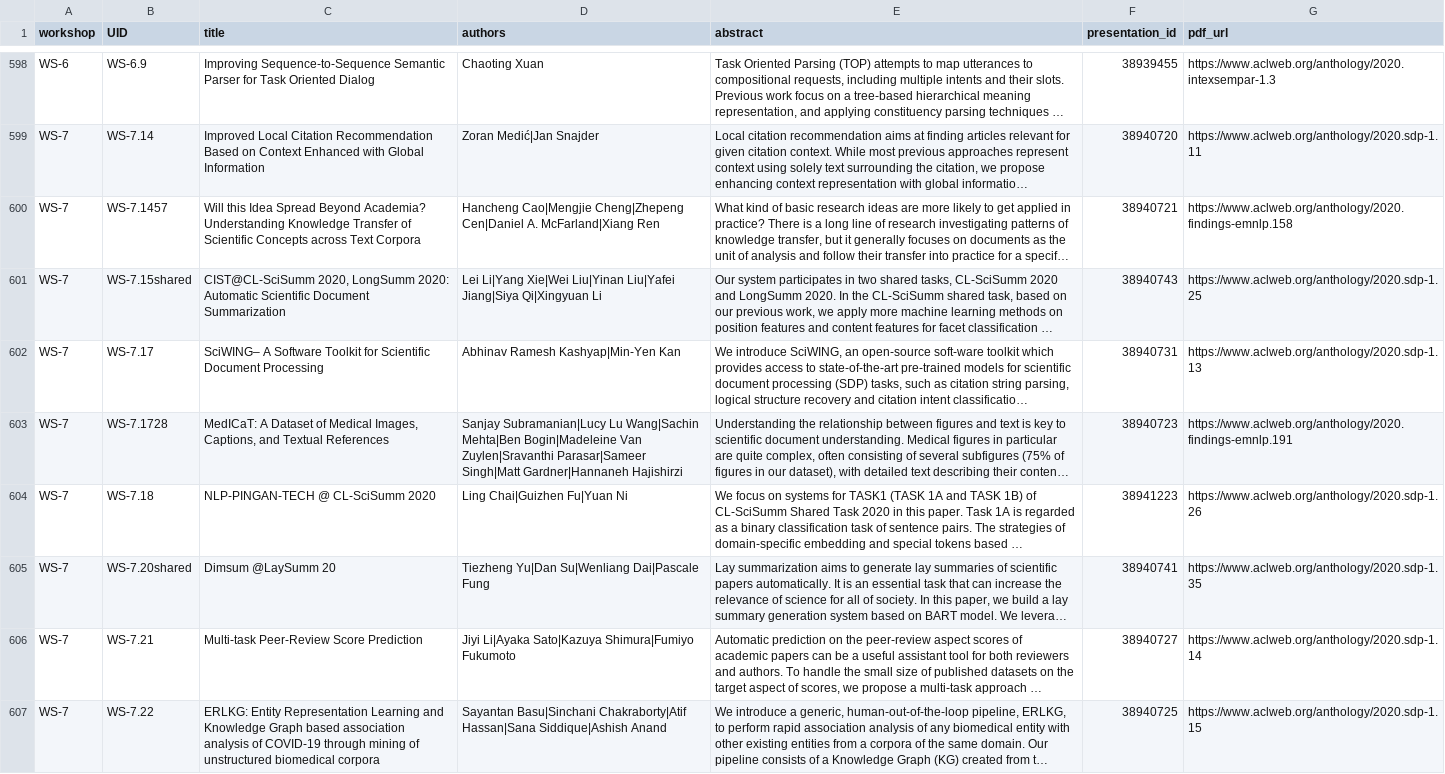
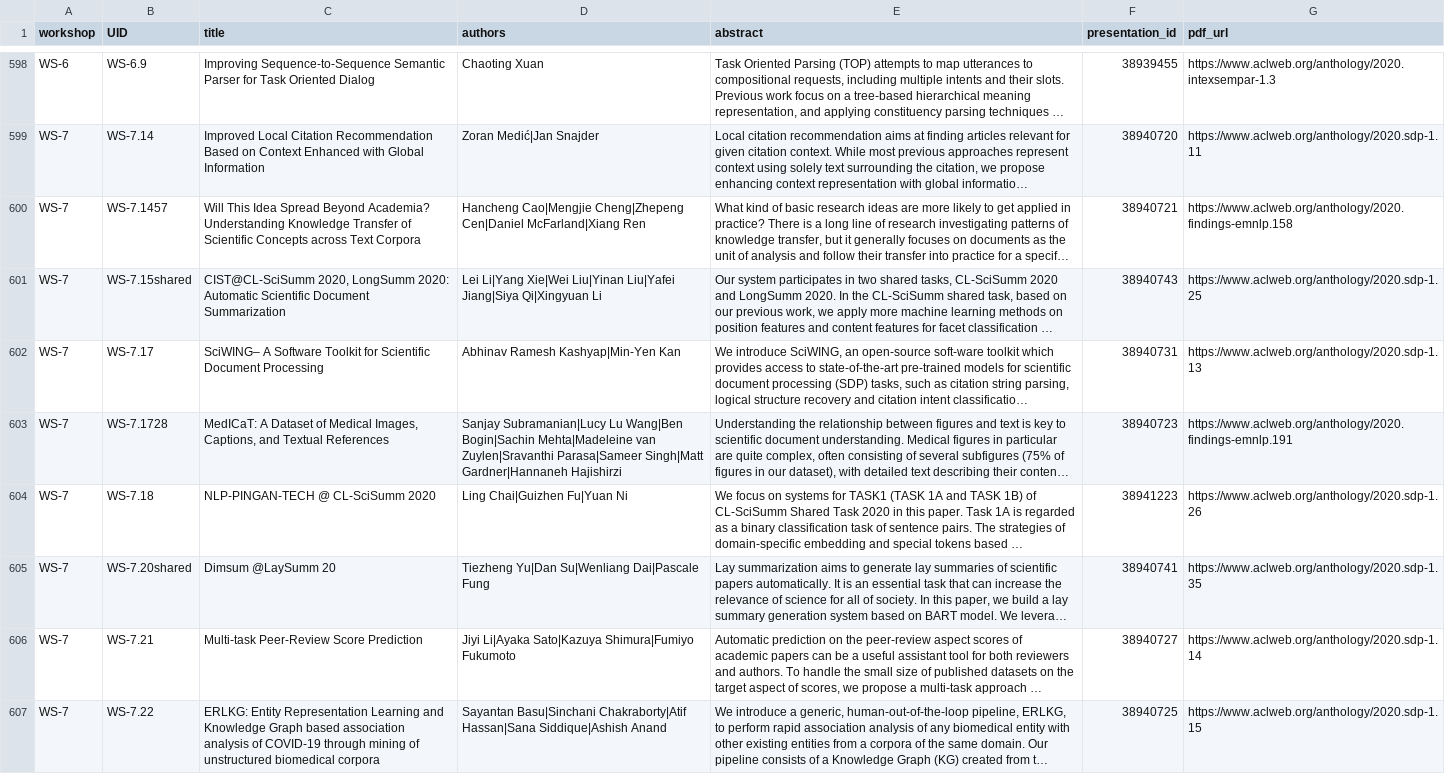
Before and after one commit to acl-org/emnlp-2020-virtual-conference, a CSV file: sitedata/workshop_papers.csv, drawn as a sheet; only a part is shown, gaps mark what is left out; long unchanged cells end in …; the diff covers the shown part only; the diff names each change by its address in the sheet, - before the commit and + after, or states it on an @@ line.

```diff
--- a/sitedata/workshop_papers.csv
+++ b/sitedata/workshop_papers.csv
-C600 (title): Will this Idea Spread…
+C600 (title): Will This Idea Spread…
-D600 (authors): …Cheng|Zhepeng Cen|Daniel A. McFarland|Xiang Ren
+D600 (authors): …Cheng|Zhepeng Cen|Daniel McFarland|Xiang Ren
-D603 (authors): …Subramanian|Lucy Lu Wang|Sachin Mehta|Ben Bogin|Madeleine Van Zuylen|Sravanthi Parasar|Sameer Singh|Matt Gardner|Hannaneh…
+D603 (authors): …Subramanian|Lucy Lu Wang|Ben Bogin|Sachin Mehta|Madeleine van Zuylen|Sravanthi Parasa|Sameer Singh|Matt Gardner|Hannaneh…
```
Also changed, not shown: 116 edited cells elsewhere in this file, 1 other file.
